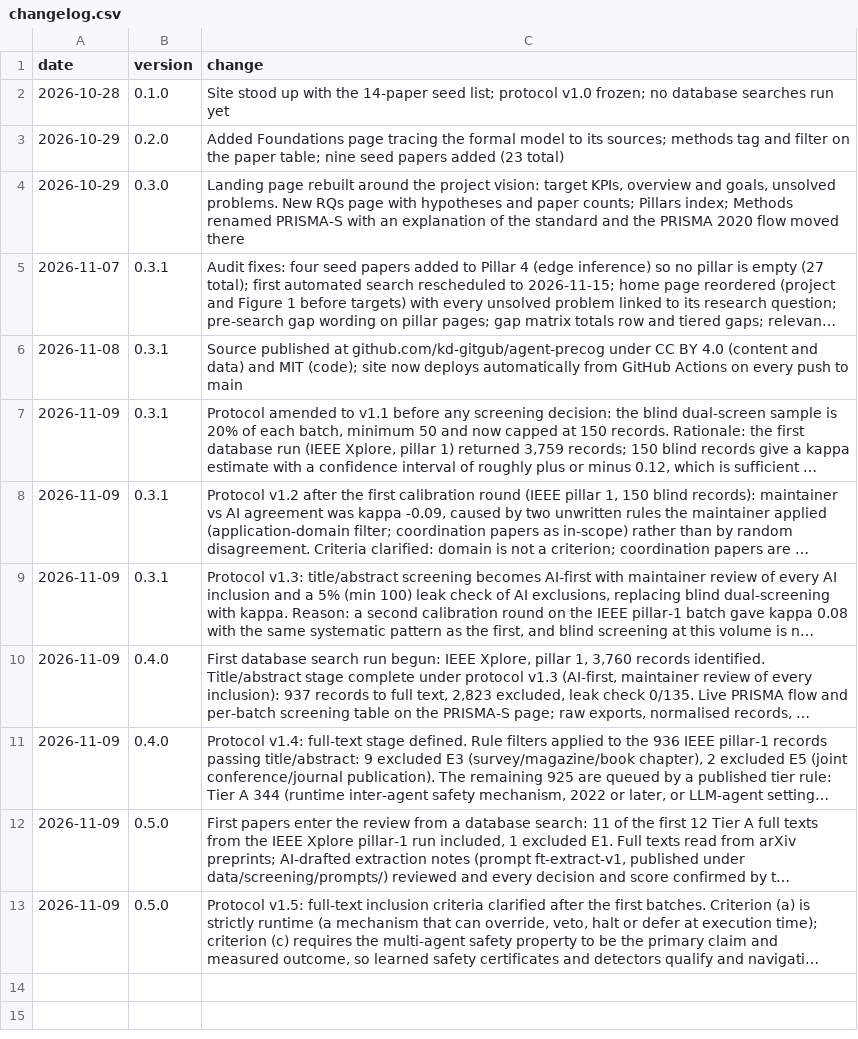
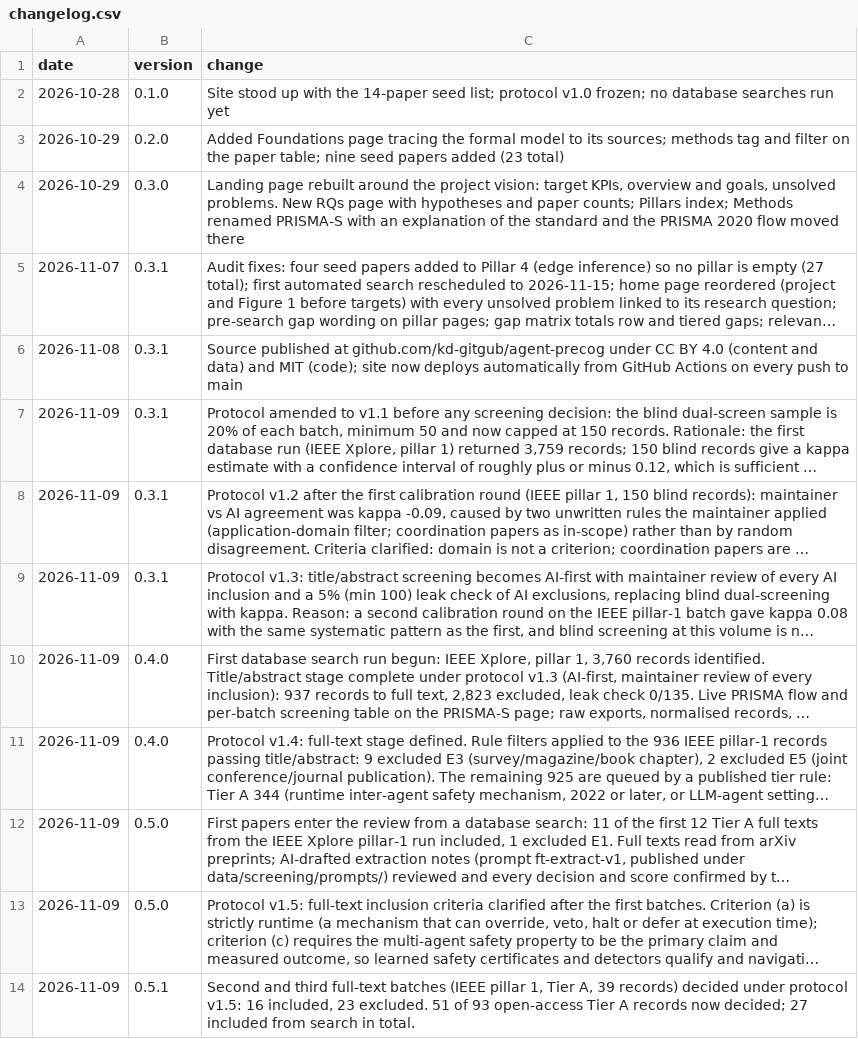
Before and after one commit to agent-precog/agent-precog, a CSV file: data/changelog.csv, drawn as a sheet; long unchanged cells end in …; the diff names each change by its address in the sheet, - before the commit and + after, or states it on an @@ line.

Commit message:
v0.5.1: 16 more papers included from IEEE pillar-1 Tier A (39 full-text decisions)

```diff
--- a/data/changelog.csv
+++ b/data/changelog.csv
+row 14: 2026-11-09 | 0.5.1 | Second and third full-text batches (IEEE pillar 1, Tier A, 39 records) decided under protocol v1.5: 16 included, 23 excluded. 51 of 93 open-access Tier A records now decided; 27 included from search in total.
```
Also changed, not shown: data/screening/2026-11-09_p1_ieee_fulltext_queue.csv, 3 other files.
